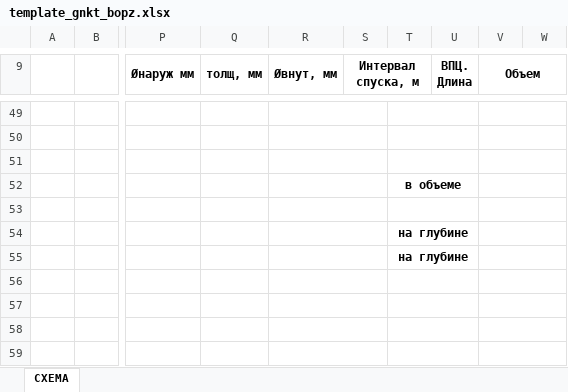
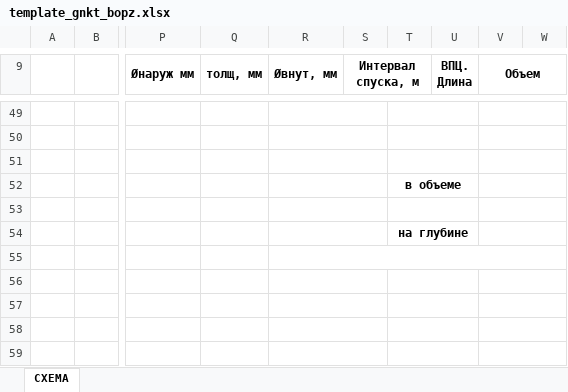
Before and after one commit to Ilmir112/Create_work_krs, an Excel workbook: property_excel/template_gnkt_bopz.xlsx, sheet СХЕМА, drawn as a sheet; only a part is shown, gaps mark what is left out; values as stored, in another font and other column widths than the file's, no borders; charts and pictures not drawn; the diff names each change by its address in the sheet, - before the commit and + after, or states it on an @@ line.

```diff
--- a/property_excel/template_gnkt_bopz.xlsx (sheet СХЕМА)
+++ b/property_excel/template_gnkt_bopz.xlsx (sheet СХЕМА)
-R55:S55 merged
+R55:W55 merged
-T55: на глубине
+T55: (empty)
-T55:U55 merged
-V55:W55 merged
```
Also changed, not shown: property_excel/tepmpale_gnkt_osv_grp.xlsx, 23 other files.
